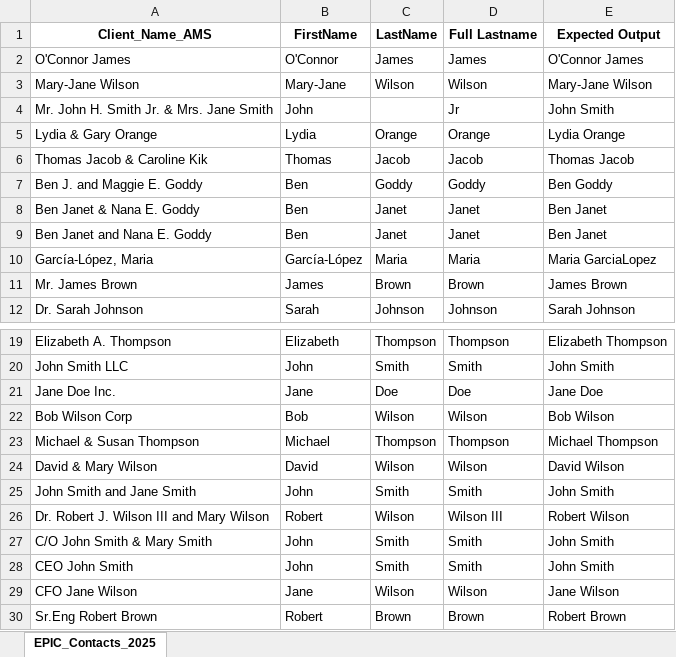
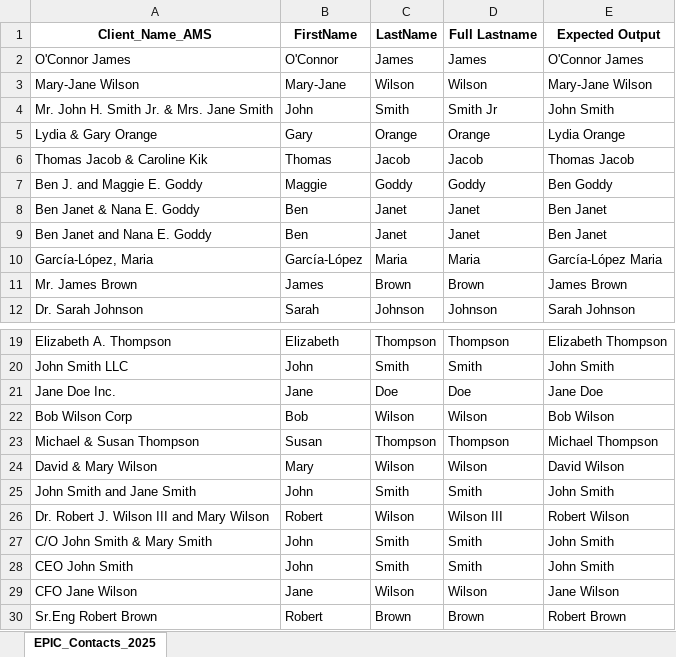
Before and after one commit to iankiku/labs, an Excel workbook: normalize_names/test_data.xlsx, sheet EPIC_Contacts_2025, drawn as a sheet; only a part is shown, gaps mark what is left out; values as stored, in another font and other column widths than the file's, no borders; the diff names each change by its address in the sheet, - before the commit and + after, or states it on an @@ line.

Commit message:
Enhance name parsing logic for multi-person names and suffixes
- Improved suffix extraction with more precise regex matching
- Refined multi-person name handling to better extract first and last names
- Updated test data to reflect new parsing logic
- Added more robust handling of names with shared last names

```diff
--- a/normalize_names/test_data.xlsx (sheet EPIC_Contacts_2025)
+++ b/normalize_names/test_data.xlsx (sheet EPIC_Contacts_2025)
-C4 (LastName): (empty)
+C4 (LastName): Smith
-D4 (Full Lastname): Jr
+D4 (Full Lastname): Smith Jr
-B5 (FirstName): Lydia
+B5 (FirstName): Gary
-B7 (FirstName): Ben
+B7 (FirstName): Maggie
-E10 (Expected Output): Maria GarciaLopez
+E10 (Expected Output): García-López Maria
-B23 (FirstName): Michael
+B23 (FirstName): Susan
-B24 (FirstName): David
+B24 (FirstName): Mary
```
Also changed, not shown: 1 other file.
